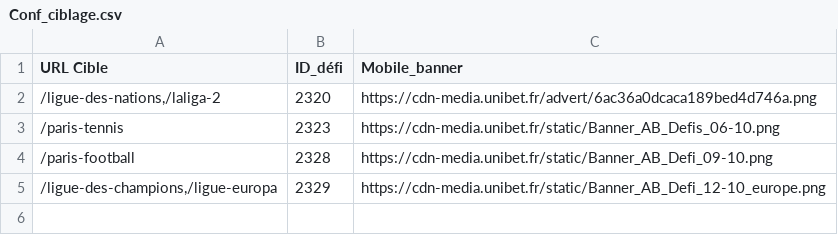
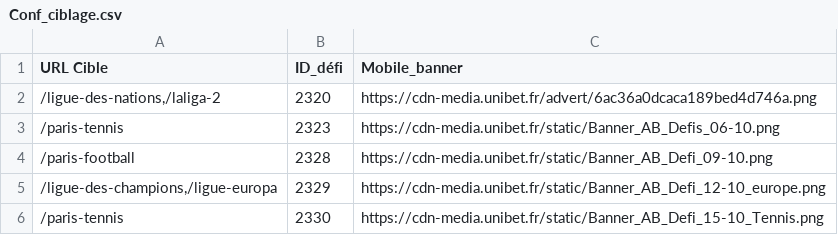
Before and after one commit to Unibet-ux/playerFilter, a CSV file: Conf_ciblage.csv, drawn as a sheet; the diff names each change by its address in the sheet, - before the commit and + after, or states it on an @@ line.

Commit message:
Update Conf_ciblage.csv

```diff
--- a/Conf_ciblage.csv
+++ b/Conf_ciblage.csv
+row 6: /paris-tennis | 2330 | https://cdn-media.unibet.fr/static/Banner_AB_Defi_15-10_Tennis.png
```
